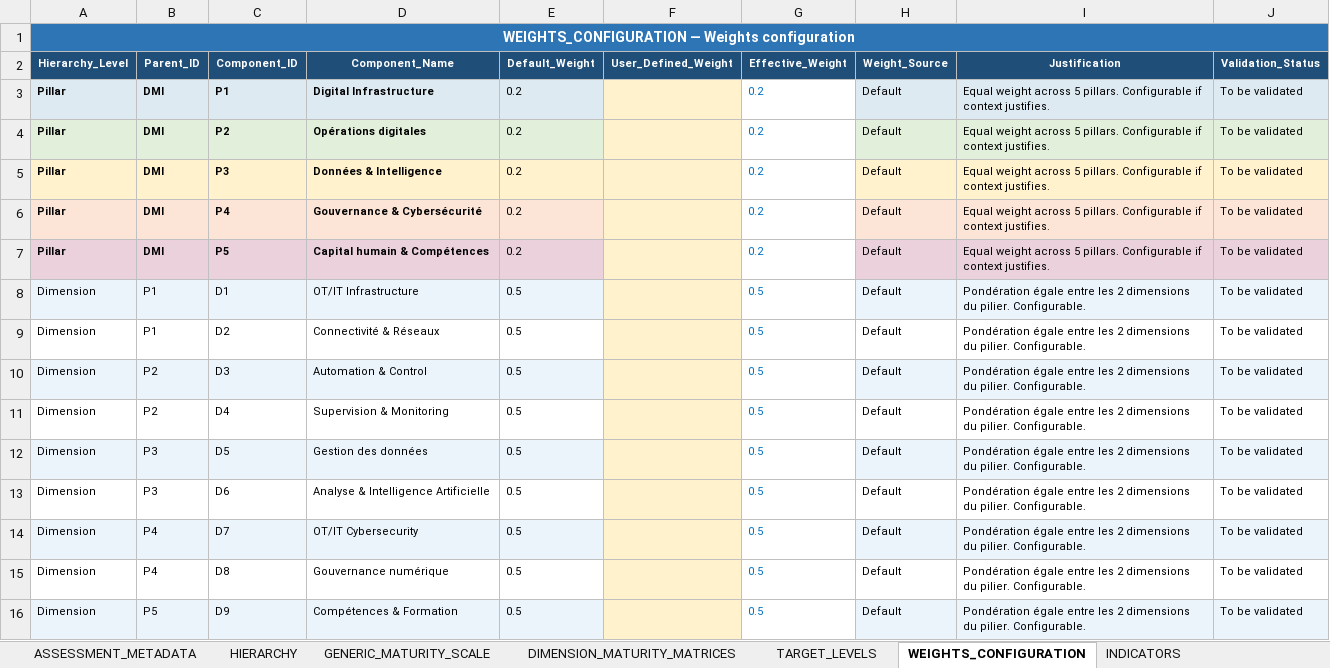
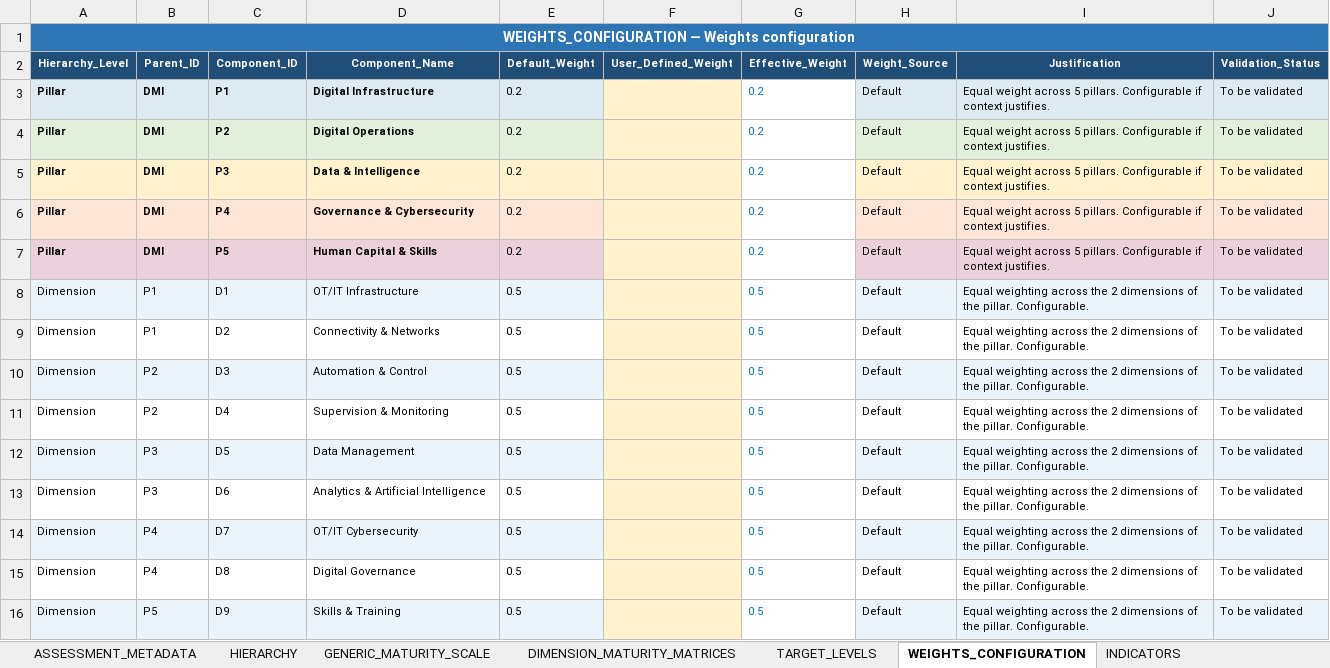
Before and after one commit to Jjaiden/Projet_PFA_JESA_V1.0, an Excel workbook: data/knowledge_base/REFERENTIEL_GRILLES_MATURITE_DIGITALE_JESA.xlsx, sheet WEIGHTS_CONFIGURATION, drawn as a sheet; only a part is shown; values as stored, in another font and other column widths than the file's, no borders; the diff covers the shown part only; the diff names each change by its address in the sheet, - before the commit and + after, or states it on an @@ line.

```diff
--- a/data/knowledge_base/REFERENTIEL_GRILLES_MATURITE_DIGITALE_JESA.xlsx (sheet WEIGHTS_CONFIGURATION)
+++ b/data/knowledge_base/REFERENTIEL_GRILLES_MATURITE_DIGITALE_JESA.xlsx (sheet WEIGHTS_CONFIGURATION)
-D4 (Component_Name): Opérations digitales
+D4 (Component_Name): Digital Operations
-D5 (Component_Name): Données & Intelligence
+D5 (Component_Name): Data & Intelligence
-D6 (Component_Name): Gouvernance & Cybersécurité
+D6 (Component_Name): Governance & Cybersecurity
-D7 (Component_Name): Capital humain & Compétences
+D7 (Component_Name): Human Capital & Skills
-I8:I16 (Justification): Pondération égale entre les 2 dimensions du pilier. Configurable.
+I8:I16 (Justification): Equal weighting across the 2 dimensions of the pillar. Configurable.
-D9 (Component_Name): Connectivité & Réseaux
+D9 (Component_Name): Connectivity & Networks
-D12 (Component_Name): Gestion des données
+D12 (Component_Name): Data Management
-D13 (Component_Name): Analyse & Intelligence Artificielle
+D13 (Component_Name): Analytics & Artificial Intelligence
-D15 (Component_Name): Gouvernance numérique
+D15 (Component_Name): Digital Governance
-D16 (Component_Name): Compétences & Formation
+D16 (Component_Name): Skills & Training
```
Also changed, not shown: 40 edited cells elsewhere in this sheet, sheet INDICATOR_SCORING_GRIDS, sheet QUESTIONNAIRE_TEMPLATE, sheet ASSESSMENT_METADATA, assets/templates/assessment_template.xlsx, data/knowledge_base/BASE_CONNAISSANCES_RECOMMANDATIONS_JESA.xlsx, 25 other files.
